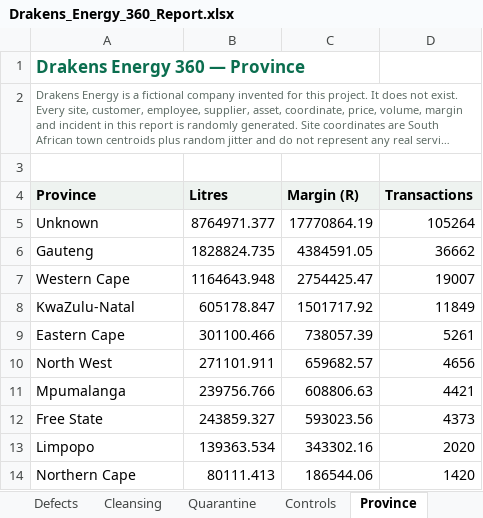
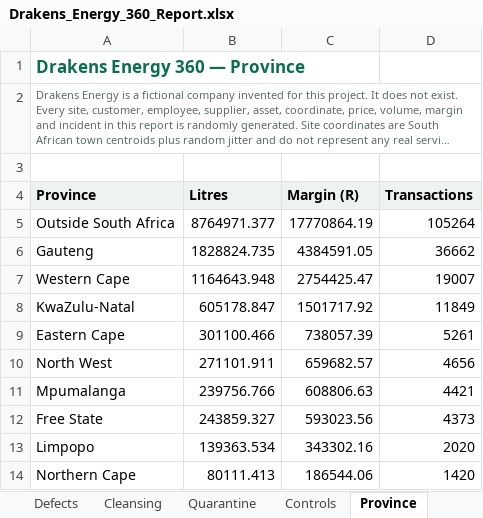
Before and after one commit to anthonyapollis/Drakens_Energy_360_Platform, an Excel workbook: docs/Drakens_Energy_360_Report.xlsx, sheet Province, drawn as a sheet; long unchanged cells end in …; values as stored, in another font and other column widths than the file's, no borders; the diff names each change by its address in the sheet, - before the commit and + after, or states it on an @@ line.

```diff
--- a/docs/Drakens_Energy_360_Report.xlsx (sheet Province)
+++ b/docs/Drakens_Energy_360_Report.xlsx (sheet Province)
-A5 (Province): Unknown
+A5 (Province): Outside South Africa
```
Also changed, not shown: sheet Quarantine, sheet Summary, 12 other files.
